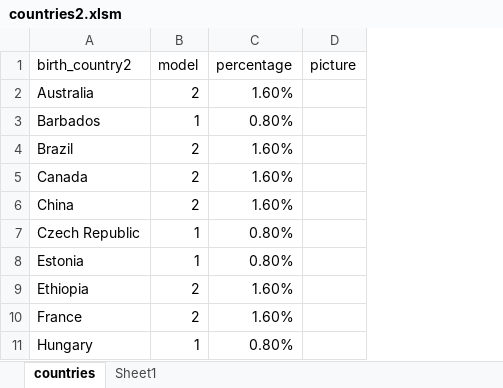
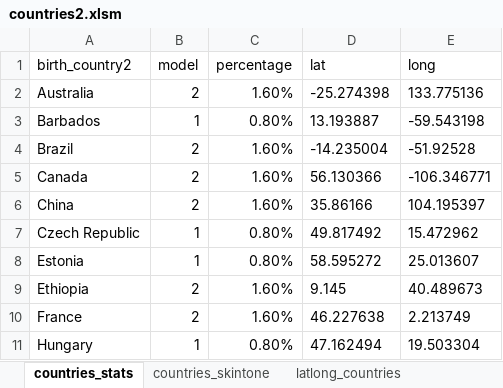
Before and after one commit to amalenkr/Data-storytelling, an Excel workbook: 2 - Données/countries2.xlsm, sheet countries_stats, drawn as a sheet; only a part is shown; values as stored, in another font and other column widths than the file's, no borders; removed rows and columns are numbered as before the commit, all else as after; the diff names each change by its address in the sheet, - before the commit and + after, or states it on an @@ line.

```diff
--- a/2 - Données/countries2.xlsm (sheet countries_stats)
+++ b/2 - Données/countries2.xlsm (sheet countries_stats)
-sheet tab: countries
+sheet tab: countries_stats
+sheet tab: countries_skintone
+sheet tab: latlong_countries
-column D (picture), empty
+column D (lat), rows 2-11: -25.274398 | 13.193887 | -14.235004 | 56.130366 | 35.86166 | 49.817492 | 58.595272 | 9.145 | 46.227638 | 47.162494
+column E (long), rows 2-11: 133.775136 | -59.543198 | -51.92528 | -106.346771 | 104.195397 | 15.472962 | 25.013607 | 40.489673 | 2.213749 | 19.503304
```
Also changed, not shown: sheet Faces_URL, other sheet tabs, 21 other files.
